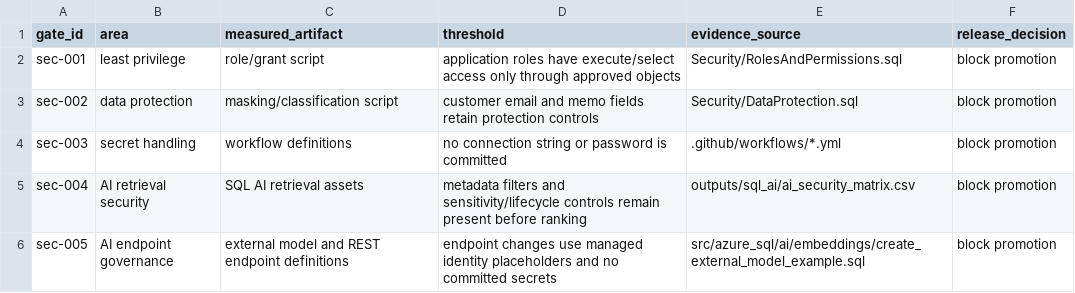
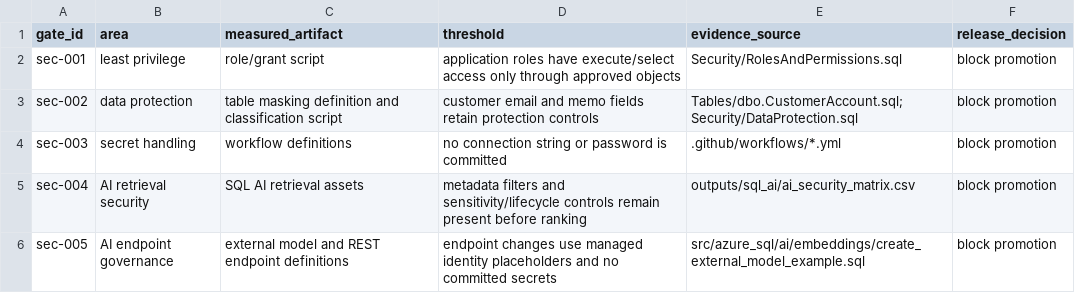
Before and after one commit to Ibraheemolasupogit/enterprise-azure-data-ai-modernisation-platform, a CSV file: outputs/sql_cicd/security_regression_gate.csv, drawn as a sheet.

```diff
--- a/outputs/sql_cicd/security_regression_gate.csv
+++ b/outputs/sql_cicd/security_regression_gate.csv
@@ -2,3 +2,3 @@ gate_id,area,measured_artifact,threshold,evidence_source,release_decision
 sec-001,least privilege,role/grant script,application roles have execute/select access only through approved objects,Security/RolesAndPermissions.sql,block promotion
-sec-002,data protection,masking/classification script,customer email and memo fields retain protection controls,Security/DataProtection.sql,block promotion
+sec-002,data protection,table masking definition and classification script,customer email and memo fields retain protection controls,Tables/dbo.CustomerAccount.sql; Security/DataProtection.sql,block promotion
 sec-003,secret handling,workflow definitions,no connection string or password is committed,.github/workflows/*.yml,block promotion
```
Also changed, not shown: outputs/sql_cicd/database_object_traceability.csv, outputs/sql_cicd/sql_project_inventory.csv, 19 other files.
